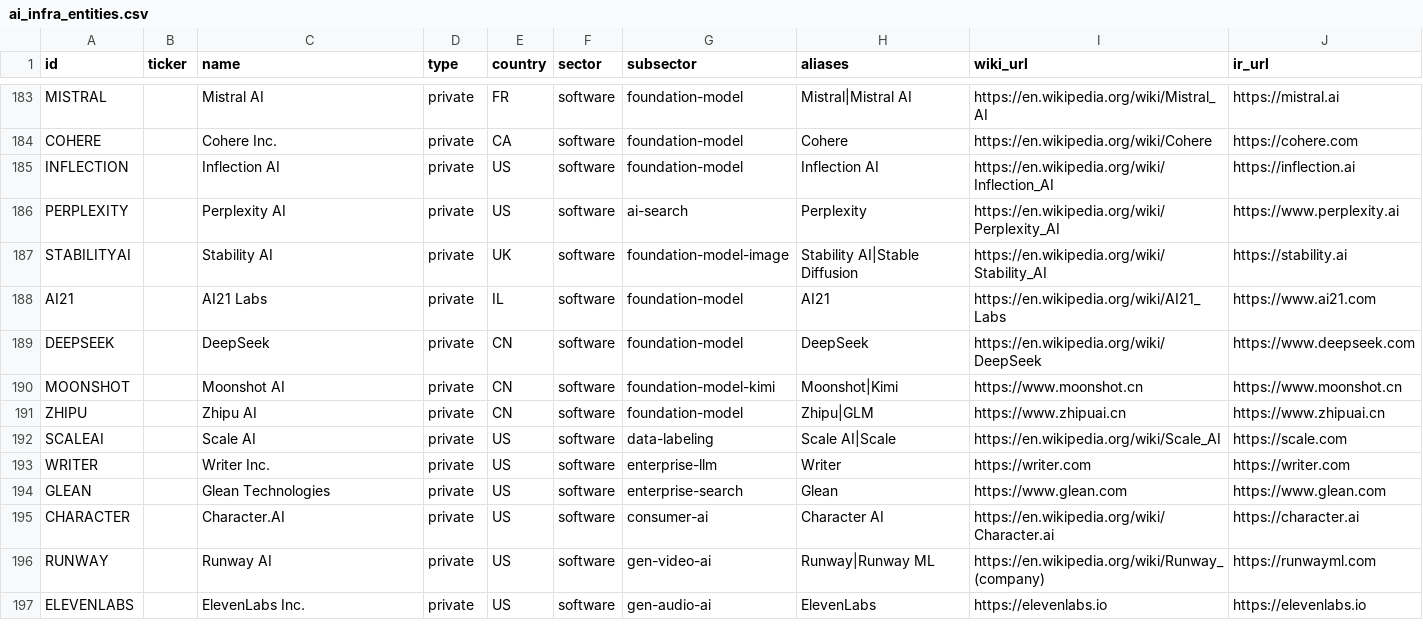
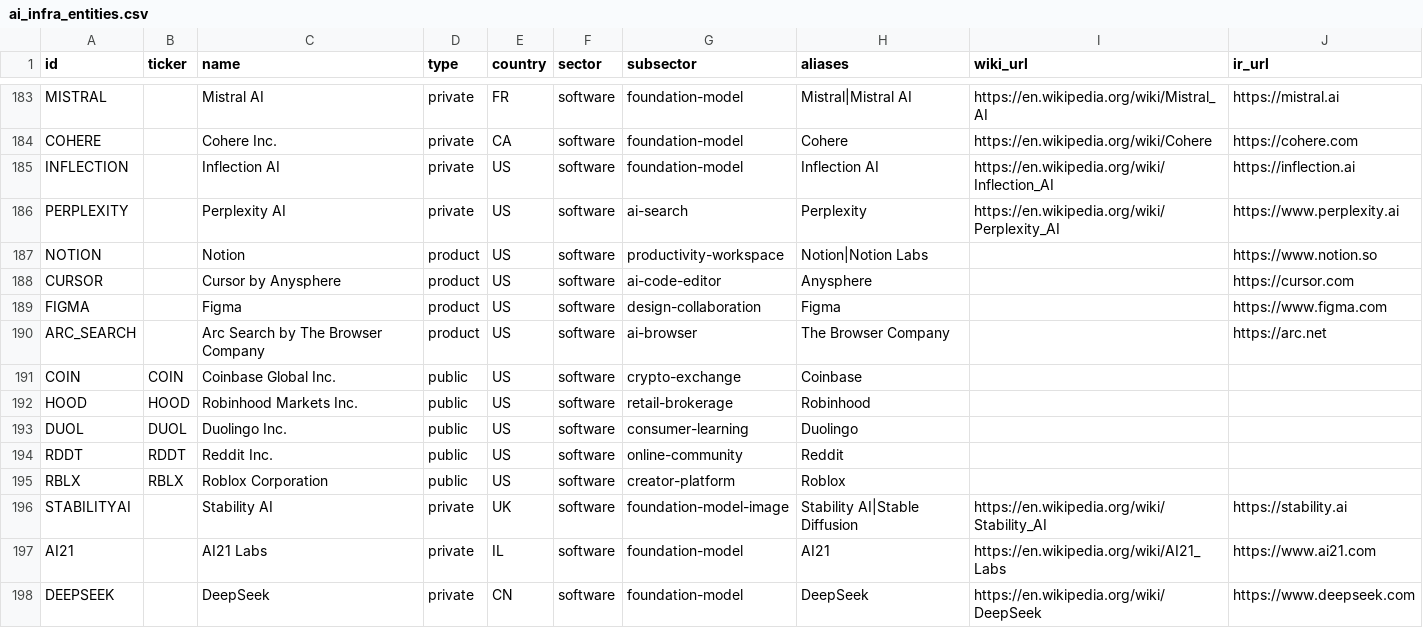
Before and after one commit to High-Signal-App/high-signal, a CSV file: python/ingest/src/high_signal_ingest/seed/ai_infra_entities.csv, drawn as a sheet; only a part is shown, gaps mark what is left out; the shorter side is filled out with more unchanged rows.

Commit message:
promote curated unmapped entities

```diff
--- a/python/ingest/src/high_signal_ingest/seed/ai_infra_entities.csv
+++ b/python/ingest/src/high_signal_ingest/seed/ai_infra_entities.csv
@@ -186,2 +186,11 @@ INFLECTION,,Inflection AI,private,US,software,foundation-model,Inflection AI,htt
 PERPLEXITY,,Perplexity AI,private,US,software,ai-search,Perplexity,https://en.wikipedia.org/wiki/Perplexity_AI,https://www.perplexity.ai
+NOTION,,Notion,product,US,software,productivity-workspace,Notion|Notion Labs,,https://www.notion.so
+CURSOR,,Cursor by Anysphere,product,US,software,ai-code-editor,Anysphere,,https://cursor.com
+FIGMA,,Figma,product,US,software,design-collaboration,Figma,,https://www.figma.com
+ARC_SEARCH,,Arc Search by The Browser Company,product,US,software,ai-browser,The Browser Company,,https://arc.net
+COIN,COIN,Coinbase Global Inc.,public,US,software,crypto-exchange,Coinbase,,
+HOOD,HOOD,Robinhood Markets Inc.,public,US,software,retail-brokerage,Robinhood,,
+DUOL,DUOL,Duolingo Inc.,public,US,software,consumer-learning,Duolingo,,
+RDDT,RDDT,Reddit Inc.,public,US,software,online-community,Reddit,,
+RBLX,RBLX,Roblox Corporation,public,US,software,creator-platform,Roblox,,
 STABILITYAI,,Stability AI,private,UK,software,foundation-model-image,Stability AI|Stable Diffusion,https://en.wikipedia.org/wiki/Stability_AI,https://stability.ai
```
Also changed, not shown: 6 other files.
